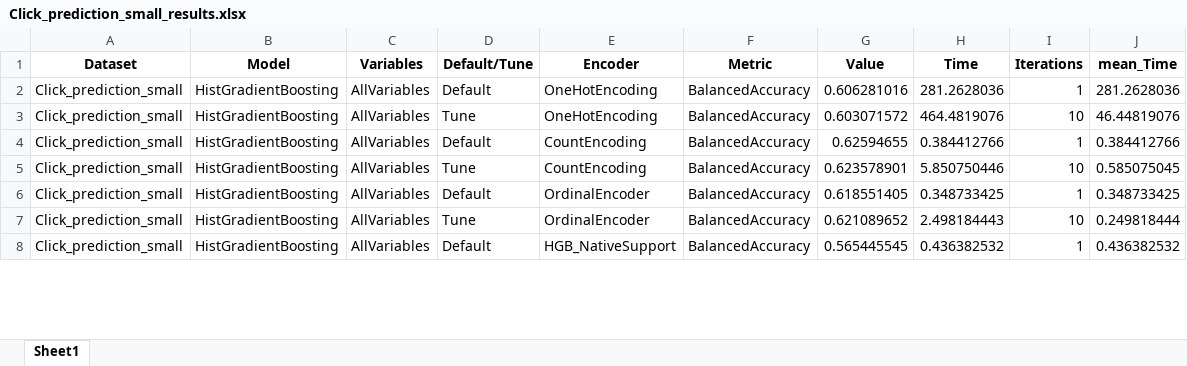
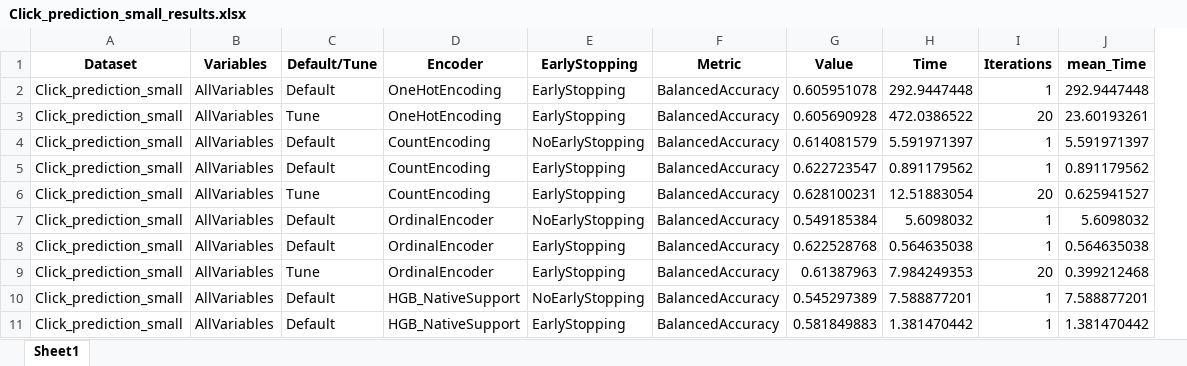
Before and after one commit to JaviNico99/MT-JNG, an Excel workbook: Results/Click_prediction_small_results.xlsx, sheet Sheet1, drawn as a sheet; only a part is shown; values as stored, in another font and other column widths than the file's, no borders; removed rows and columns are numbered as before the commit, all else as after; the diff covers the shown part only; the diff names each change by its address in the sheet, - before the commit and + after, or states it on an @@ line.

```diff
--- a/Results/Click_prediction_small_results.xlsx (sheet Sheet1)
+++ b/Results/Click_prediction_small_results.xlsx (sheet Sheet1)
-column B (Model), rows 2-8: all HistGradientBoosting
+column E (EarlyStopping), rows 2-4: EarlyStopping | EarlyStopping | NoEarlyStopping; rows 6-7: EarlyStopping | NoEarlyStopping; rows 9-10: EarlyStopping | NoEarlyStopping
-G2 (Value): 0.606281016
+G2 (Value): 0.605951078
-H2 (Time): 281.2628036
+H2 (Time): 292.9447448
-J2 (mean_Time): 281.2628036
+J2 (mean_Time): 292.9447448
-G3 (Value): 0.603071572
+G3 (Value): 0.605690928
-H3 (Time): 464.4819076
+H3 (Time): 472.0386522
-I3 (Iterations): 10
+I3 (Iterations): 20
-J3 (mean_Time): 46.44819076
+J3 (mean_Time): 23.60193261
-G4 (Value): 0.62594655
+G4 (Value): 0.614081579
-H4 (Time): 0.384412766
+H4 (Time): 5.591971397
-J4 (mean_Time): 0.384412766
+J4 (mean_Time): 5.591971397
+row 5: Click_prediction_small | AllVariables | Default | CountEncoding | EarlyStopping | BalancedAccuracy | 0.622723547 | 0.891179562 | 1 | 0.891179562
-G6 (Value): 0.623578901
+G6 (Value): 0.628100231
-H6 (Time): 5.850750446
+H6 (Time): 12.51883054
-I6 (Iterations): 10
+I6 (Iterations): 20
-J6 (mean_Time): 0.585075045
+J6 (mean_Time): 0.625941527
-G7 (Value): 0.618551405
+G7 (Value): 0.549185384
-H7 (Time): 0.348733425
+H7 (Time): 5.6098032
-J7 (mean_Time): 0.348733425
+J7 (mean_Time): 5.6098032
+row 8: Click_prediction_small | AllVariables | Default | OrdinalEncoder | EarlyStopping | BalancedAccuracy | 0.622528768 | 0.564635038 | 1 | 0.564635038
-G9 (Value): 0.621089652
+G9 (Value): 0.61387963
-H9 (Time): 2.498184443
+H9 (Time): 7.984249353
-I9 (Iterations): 10
+I9 (Iterations): 20
-J9 (mean_Time): 0.249818444
+J9 (mean_Time): 0.399212468
-G10 (Value): 0.565445545
+G10 (Value): 0.545297389
-H10 (Time): 0.436382532
+H10 (Time): 7.588877201
-J10 (mean_Time): 0.436382532
+J10 (mean_Time): 7.588877201
+row 11: Click_prediction_small | AllVariables | Default | HGB_NativeSupport | EarlyStopping | BalancedAccuracy | 0.581849883 | 1.381470442 | 1 | 1.381470442
```
Also changed, not shown: 2 added rows and 18 edited cells elsewhere in this sheet, Results/Amazon_Employee_Access_results.xlsx, Results/adult_results.xlsx, 4 other files.
